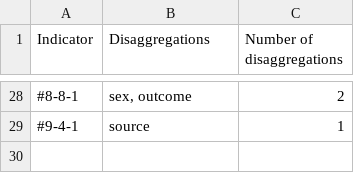
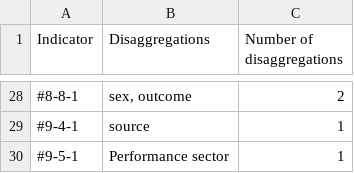
Before and after one commit to hagstovan/staging-sdg-data, a CSV file: disaggregation-by-indicator-report.csv, drawn as a sheet; only a part is shown, gaps mark what is left out.

```diff
--- a/disaggregation-by-indicator-report.csv
+++ b/disaggregation-by-indicator-report.csv
@@ -29 +29,2 @@ Indicator,Disaggregations,Number of disaggregations
 #9-4-1,source,1
+#9-5-1,Performance sector,1
```
Also changed, not shown: disaggregation-report.csv, 46 other files.
